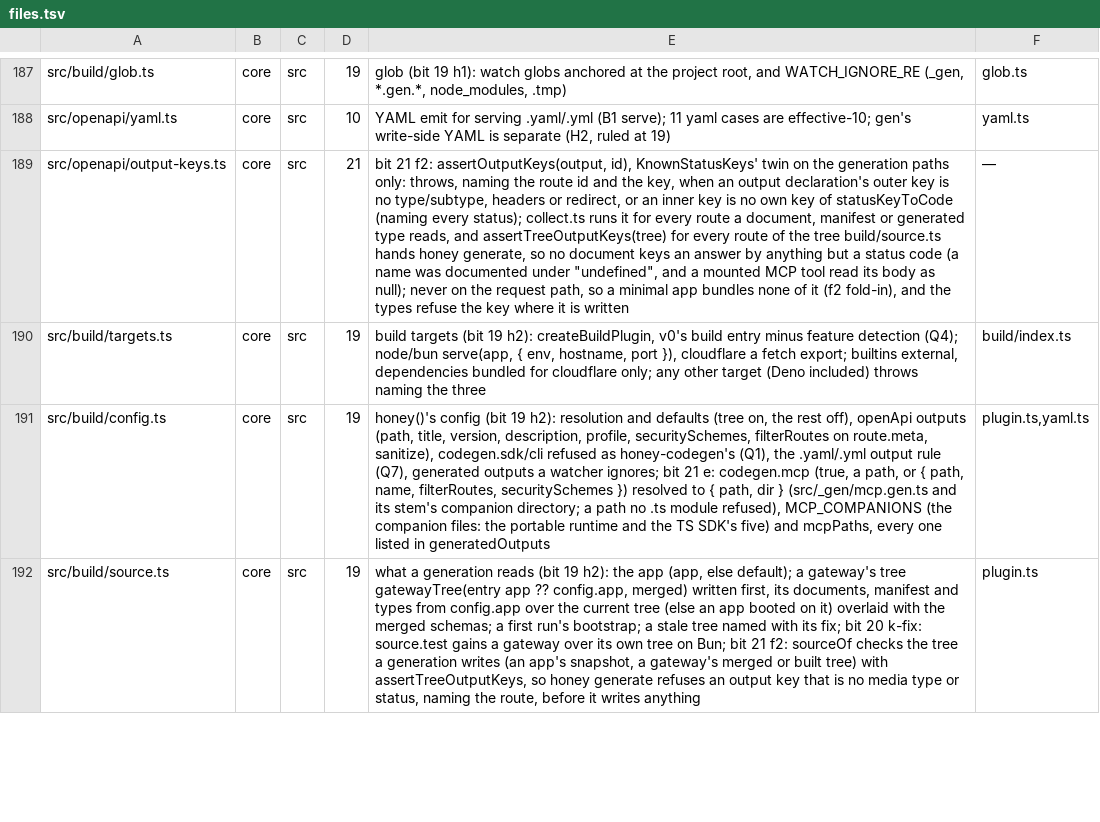
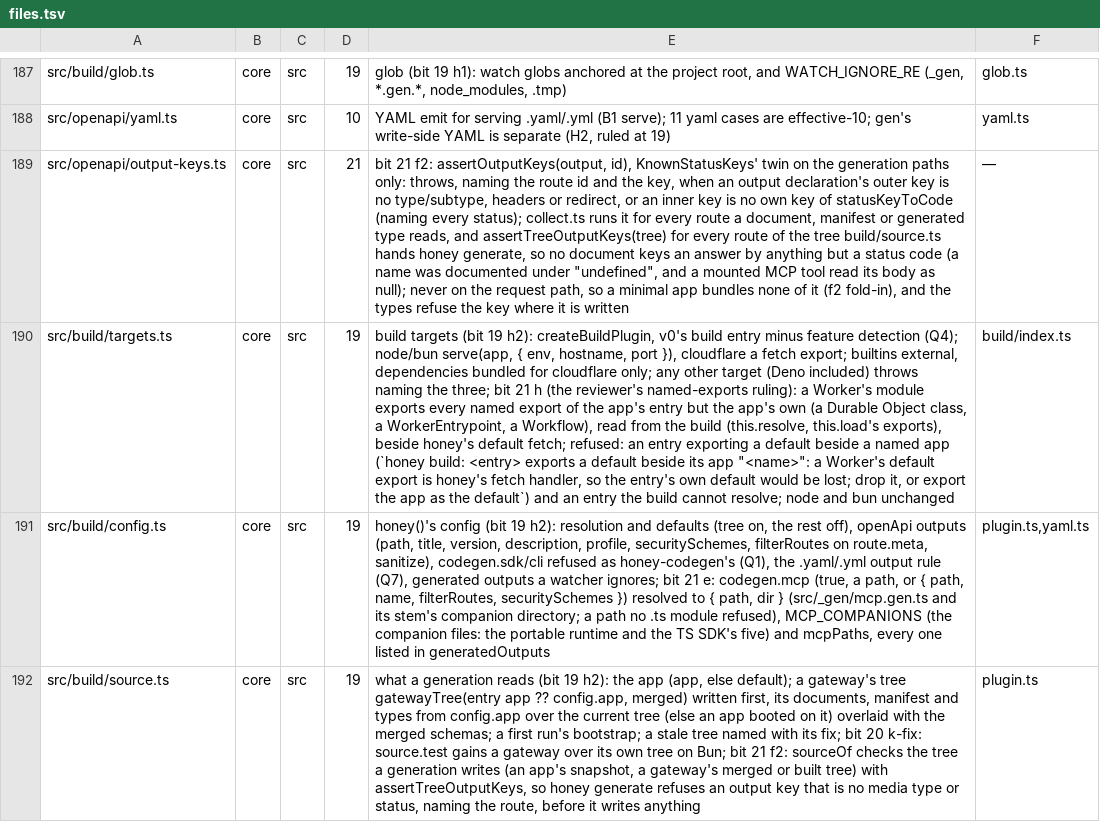
Before and after one commit to workerstack/backend, a TSV file: blueprint/files.tsv, drawn as a sheet; only a part is shown, gaps mark what is left out; the diff covers the shown part only; the diff names each change by its address in the sheet, - before the commit and + after, or states it on an @@ line.

Commit message:
docs(blueprint): rows, expected set and plugin row for bit 21 h; what the bit recorded

```diff
--- a/blueprint/files.tsv
+++ b/blueprint/files.tsv
-E190: …naming the three
+E190: …naming the three; bit 21 h (the reviewer's named-exports ruling): a Worker's module exports every named export of the app's entry but the app's own (a Durable Object class, a WorkerEntrypoint, a Workflow), read from the build (this.resolve, this.load's exports), beside honey's default fetch; refused: an entry exporting a default beside a named app (`honey build: <entry> exports a default beside its app "<name>": a Worker's default export is honey's fetch handler, so the entry's own default would be lost; drop it, or export the app as the default`) and an entry the build cannot resolve; node and bun unchanged
```
Also changed, not shown: 1 added row and 23 edited cells elsewhere in this file, 4 other files.
